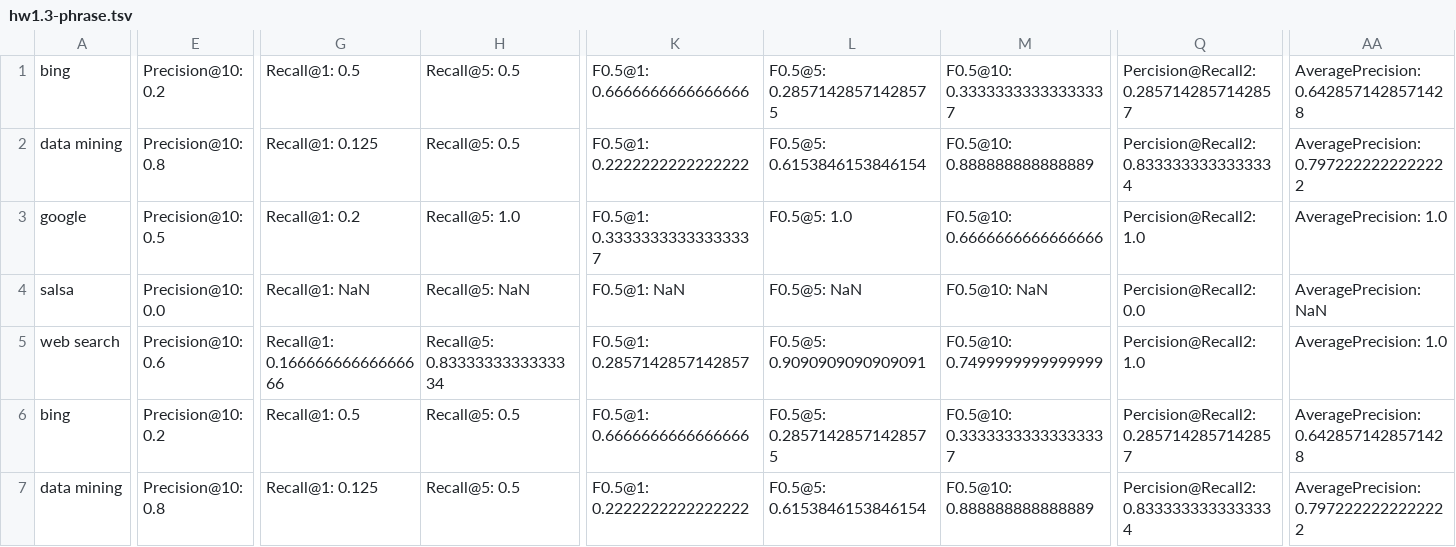
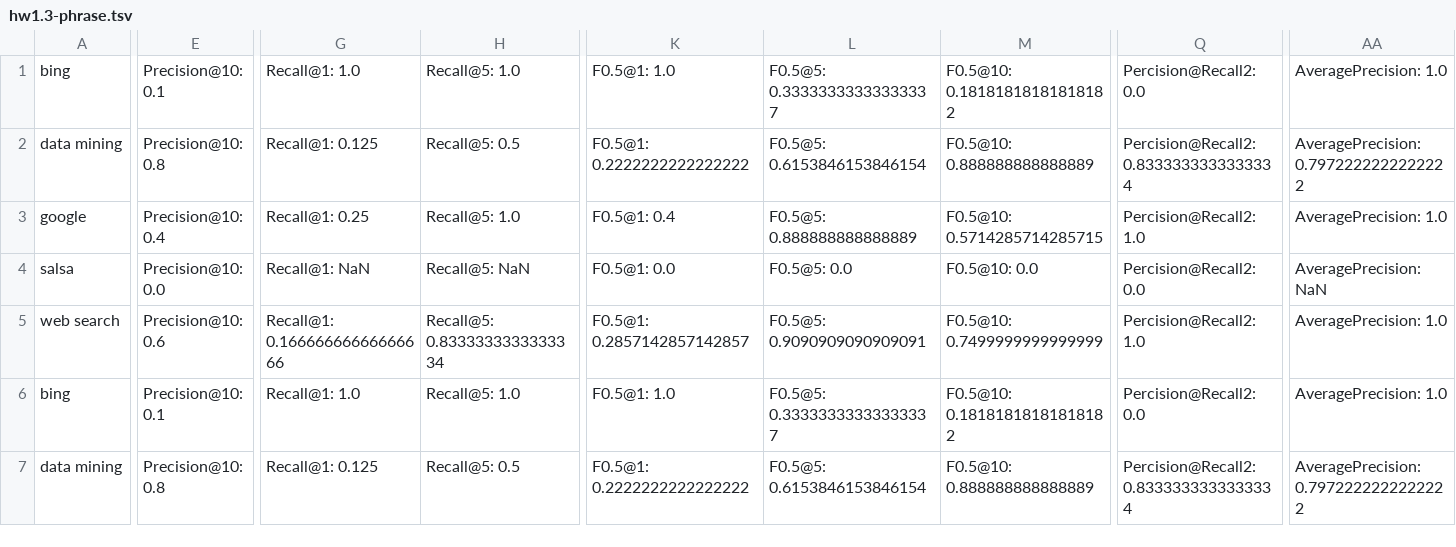
Before and after one commit to zhufuzz/WSE, a TSV file: hw1/results/hw1.3-phrase.tsv, drawn as a sheet; only a part is shown, gaps mark what is left out; the diff covers the shown part only; the diff names each change by its address in the sheet, - before the commit and + after, or states it on an @@ line.

```diff
--- a/hw1/results/hw1.3-phrase.tsv
+++ b/hw1/results/hw1.3-phrase.tsv
-E1: Precision@10: 0.2
+E1: Precision@10: 0.1
-G1: Recall@1: 0.5
+G1: Recall@1: 1.0
-H1: Recall@5: 0.5
+H1: Recall@5: 1.0
-K1: F0.5@1: 0.6666666666666666
+K1: F0.5@1: 1.0
-L1: F0.5@5: 0.28571428571428575
+L1: F0.5@5: 0.33333333333333337
-M1: F0.5@10: 0.33333333333333337
+M1: F0.5@10: 0.18181818181818182
-Q1: Percision@Recall2: 0.2857142857142857
+Q1: Percision@Recall2: 0.0
-AA1: AveragePrecision: 0.6428571428571428
+AA1: AveragePrecision: 1.0
-E3: Precision@10: 0.5
+E3: Precision@10: 0.4
-G3: Recall@1: 0.2
+G3: Recall@1: 0.25
-K3: F0.5@1: 0.33333333333333337
+K3: F0.5@1: 0.4
-L3: F0.5@5: 1.0
+L3: F0.5@5: 0.888888888888889
-M3: F0.5@10: 0.6666666666666666
+M3: F0.5@10: 0.5714285714285715
-K4: F0.5@1: NaN
+K4: F0.5@1: 0.0
-L4: F0.5@5: NaN
+L4: F0.5@5: 0.0
-M4: F0.5@10: NaN
+M4: F0.5@10: 0.0
-E6: Precision@10: 0.2
+E6: Precision@10: 0.1
-G6: Recall@1: 0.5
+G6: Recall@1: 1.0
-H6: Recall@5: 0.5
+H6: Recall@5: 1.0
-K6: F0.5@1: 0.6666666666666666
+K6: F0.5@1: 1.0
-L6: F0.5@5: 0.28571428571428575
+L6: F0.5@5: 0.33333333333333337
-M6: F0.5@10: 0.33333333333333337
+M6: F0.5@10: 0.18181818181818182
-Q6: Percision@Recall2: 0.2857142857142857
+Q6: Percision@Recall2: 0.0
-AA6: AveragePrecision: 0.6428571428571428
+AA6: AveragePrecision: 1.0
```
Also changed, not shown: 5 added rows and 12 edited cells elsewhere in this file, hw1/results/hw1.3-linear.tsv, hw1/results/hw1.3-numviews.tsv, 16 other files.
